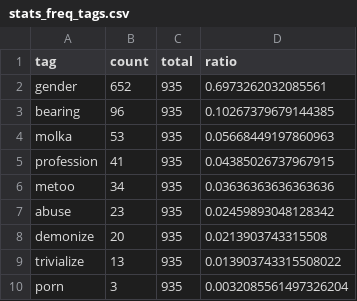
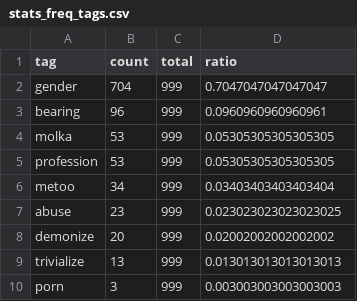
Before and after one commit to misogynyX/done-it-again, a CSV file: docs/_data/stats_freq_tags.csv, drawn as a sheet.

```diff
--- a/docs/_data/stats_freq_tags.csv
+++ b/docs/_data/stats_freq_tags.csv
@@ -1,10 +1,10 @@
 tag,count,total,ratio
-gender,652,935,0.6973262032085561
-bearing,96,935,0.10267379679144385
-molka,53,935,0.05668449197860963
-profession,41,935,0.04385026737967915
-metoo,34,935,0.03636363636363636
-abuse,23,935,0.02459893048128342
-demonize,20,935,0.0213903743315508
-trivialize,13,935,0.013903743315508022
-porn,3,935,0.0032085561497326204
+gender,704,999,0.7047047047047047
+bearing,96,999,0.0960960960960961
+molka,53,999,0.05305305305305305
+profession,53,999,0.05305305305305305
+metoo,34,999,0.03403403403403404
+abuse,23,999,0.023023023023023025
+demonize,20,999,0.02002002002002002
+trivialize,13,999,0.013013013013013013
+porn,3,999,0.003003003003003003
```
Also changed, not shown: docs/_data/stats_best_cps.csv, docs/_data/stats_daily.csv, 2 other files.
